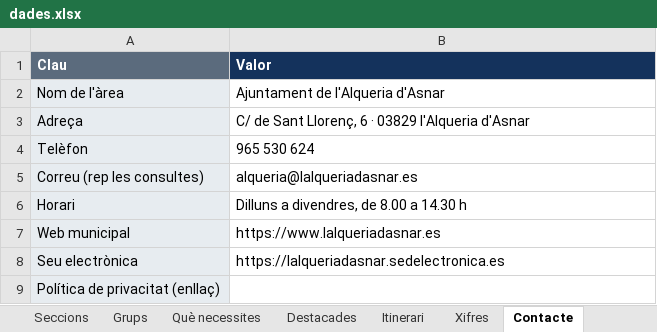
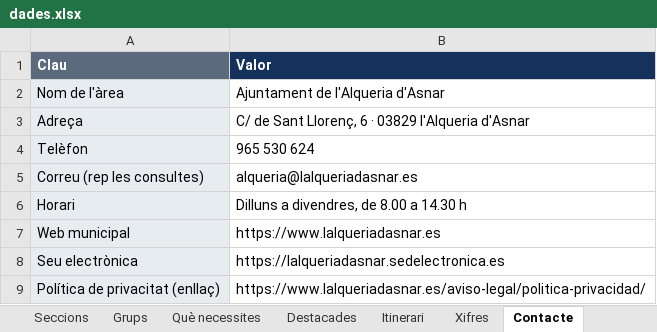
Before and after one commit to portal-civic/alqueria-empren, an Excel workbook: dades.xlsx, sheet Contacte, drawn as a sheet; values as stored, in another font and other column widths than the file's, no borders; the diff names each change by its address in the sheet, - before the commit and + after, or states it on an @@ line.

```diff
--- a/dades.xlsx (sheet Contacte)
+++ b/dades.xlsx (sheet Contacte)
-B9 (Valor): (empty)
+B9 (Valor): https://www.lalqueriadasnar.es/aviso-legal/politica-privacidad/
```
Also changed, not shown: sheet Empreses, 1 other file.
